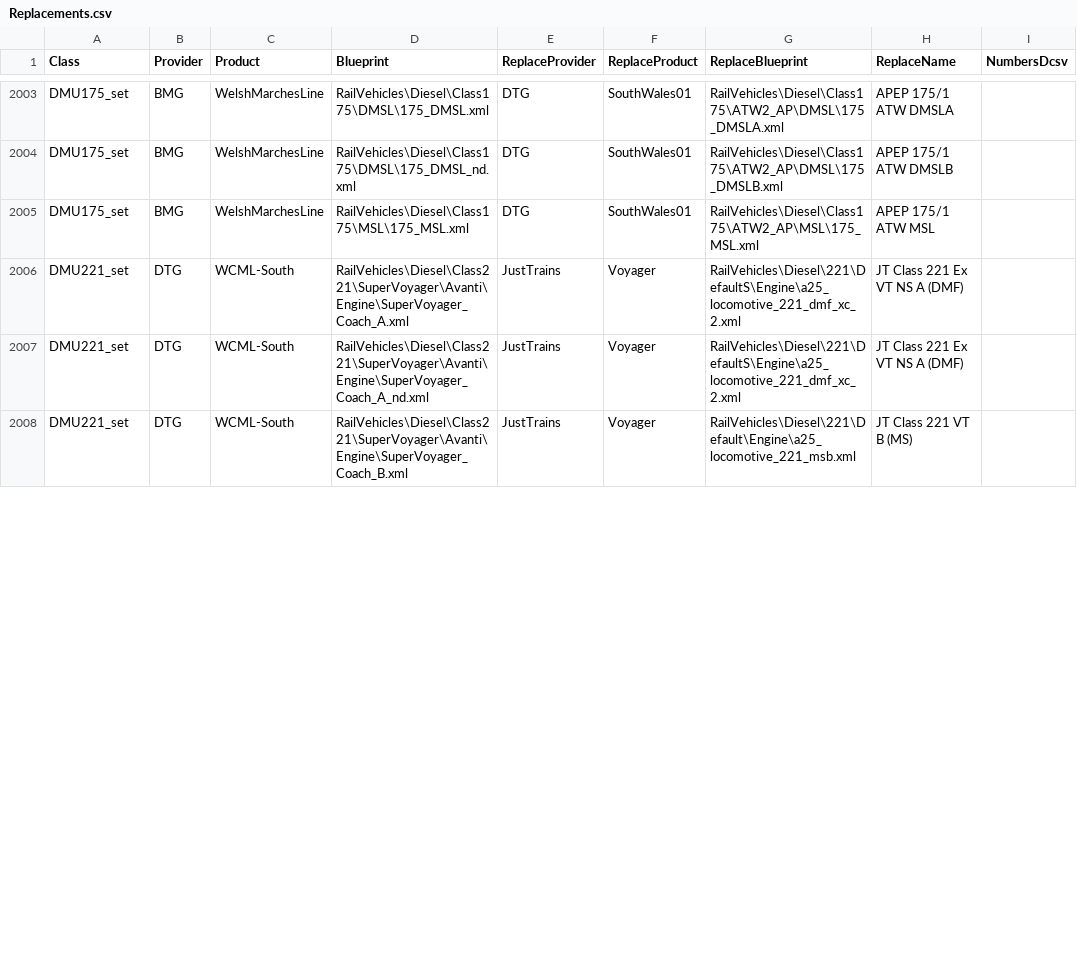
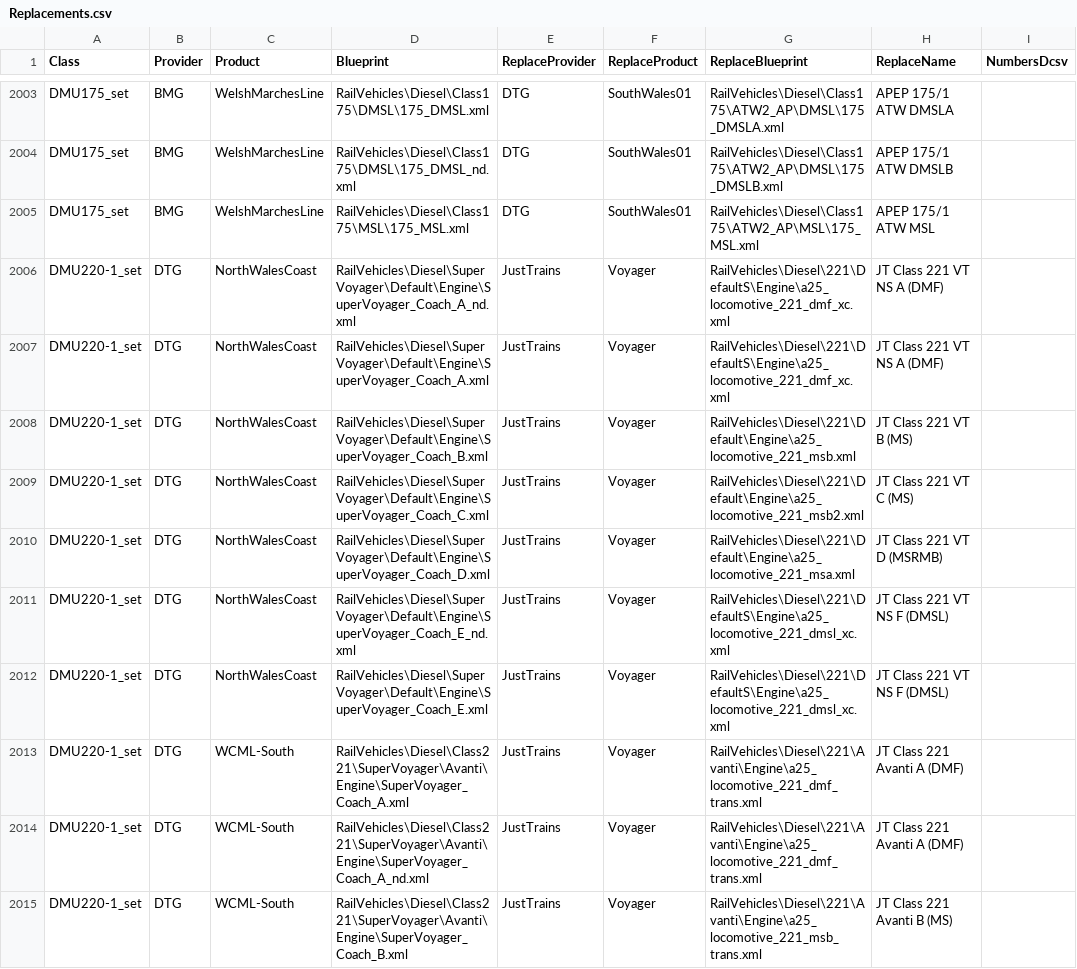
Before and after one commit to jrmckenzie/RSSwapTool, a CSV file: tables/Replacements.csv, drawn as a sheet; only a part is shown, gaps mark what is left out; the diff covers the shown part only.

Commit message:
Replace Class 220, 221 in other DTG packs and revise swapping of WCML-South Voyagers to LP Reskins vinyl wraps. Bump to version 0.14a.

```diff
--- a/tables/Replacements.csv
+++ b/tables/Replacements.csv
@@ -2005,4 +2005,11 @@ DMU175_set,BMG,WelshMarchesLine,RailVehicles\Diesel\Class175\DMSL\175_DMSL_nd.xm
 DMU175_set,BMG,WelshMarchesLine,RailVehicles\Diesel\Class175\MSL\175_MSL.xml,DTG,SouthWales01,RailVehicles\Diesel\Class175\ATW2_AP\MSL\175_MSL.xml,APEP 175/1 ATW MSL,
-DMU221_set,DTG,WCML-South,RailVehicles\Diesel\Class221\SuperVoyager\Avanti\Engine\SuperVoyager_Coach_A.xml,JustTrains,Voyager,RailVehicles\Diesel\221\DefaultS\Engine\a25_locomotive_221_dmf_xc_2.xml,JT Class 221 Ex VT NS A (DMF),
-DMU221_set,DTG,WCML-South,RailVehicles\Diesel\Class221\SuperVoyager\Avanti\Engine\SuperVoyager_Coach_A_nd.xml,JustTrains,Voyager,RailVehicles\Diesel\221\DefaultS\Engine\a25_locomotive_221_dmf_xc_2.xml,JT Class 221 Ex VT NS A (DMF),
-DMU221_set,DTG,WCML-South,RailVehicles\Diesel\Class221\SuperVoyager\Avanti\Engine\SuperVoyager_Coach_B.xml,JustTrains,Voyager,RailVehicles\Diesel\221\Default\Engine\a25_locomotive_221_msb.xml,JT Class 221 VT B (MS),
+DMU220-1_set,DTG,NorthWalesCoast,RailVehicles\Diesel\SuperVoyager\Default\Engine\SuperVoyager_Coach_A_nd.xml,JustTrains,Voyager,RailVehicles\Diesel\221\DefaultS\Engine\a25_locomotive_221_dmf_xc.xml,JT Class 221 VT NS A (DMF),
+DMU220-1_set,DTG,NorthWalesCoast,RailVehicles\Diesel\SuperVoyager\Default\Engine\SuperVoyager_Coach_A.xml,JustTrains,Voyager,RailVehicles\Diesel\221\DefaultS\Engine\a25_locomotive_221_dmf_xc.xml,JT Class 221 VT NS A (DMF),
+DMU220-1_set,DTG,NorthWalesCoast,RailVehicles\Diesel\SuperVoyager\Default\Engine\SuperVoyager_Coach_B.xml,JustTrains,Voyager,RailVehicles\Diesel\221\Default\Engine\a25_locomotive_221_msb.xml,JT Class 221 VT B (MS),
+DMU220-1_set,DTG,NorthWalesCoast,RailVehicles\Diesel\SuperVoyager\Default\Engine\SuperVoyager_Coach_C.xml,JustTrains,Voyager,RailVehicles\Diesel\221\Default\Engine\a25_locomotive_221_msb2.xml,JT Class 221 VT C (MS),
+DMU220-1_set,DTG,NorthWalesCoast,RailVehicles\Diesel\SuperVoyager\Default\Engine\SuperVoyager_Coach_D.xml,JustTrains,Voyager,RailVehicles\Diesel\221\Default\Engine\a25_locomotive_221_msa.xml,JT Class 221 VT D (MSRMB),
+DMU220-1_set,DTG,NorthWalesCoast,RailVehicles\Diesel\SuperVoyager\Default\Engine\SuperVoyager_Coach_E_nd.xml,JustTrains,Voyager,RailVehicles\Diesel\221\DefaultS\Engine\a25_locomotive_221_dmsl_xc.xml,JT Class 221 VT NS F (DMSL),
+DMU220-1_set,DTG,NorthWalesCoast,RailVehicles\Diesel\SuperVoyager\Default\Engine\SuperVoyager_Coach_E.xml,JustTrains,Voyager,RailVehicles\Diesel\221\DefaultS\Engine\a25_locomotive_221_dmsl_xc.xml,JT Class 221 VT NS F (DMSL),
+DMU220-1_set,DTG,WCML-South,RailVehicles\Diesel\Class221\SuperVoyager\Avanti\Engine\SuperVoyager_Coach_A.xml,JustTrains,Voyager,RailVehicles\Diesel\221\Avanti\Engine\a25_locomotive_221_dmf_trans.xml,JT Class 221 Avanti A (DMF),
+DMU220-1_set,DTG,WCML-South,RailVehicles\Diesel\Class221\SuperVoyager\Avanti\Engine\SuperVoyager_Coach_A_nd.xml,JustTrains,Voyager,RailVehicles\Diesel\221\Avanti\Engine\a25_locomotive_221_dmf_trans.xml,JT Class 221 Avanti A (DMF),
+DMU220-1_set,DTG,WCML-South,RailVehicles\Diesel\Class221\SuperVoyager\Avanti\Engine\SuperVoyager_Coach_B.xml,JustTrains,Voyager,RailVehicles\Diesel\221\Avanti\Engine\a25_locomotive_221_msb_trans.xml,JT Class 221 Avanti B (MS),
```
Also changed, not shown: 6 added rows and 12 edited cells elsewhere in this file, 3 other files.
